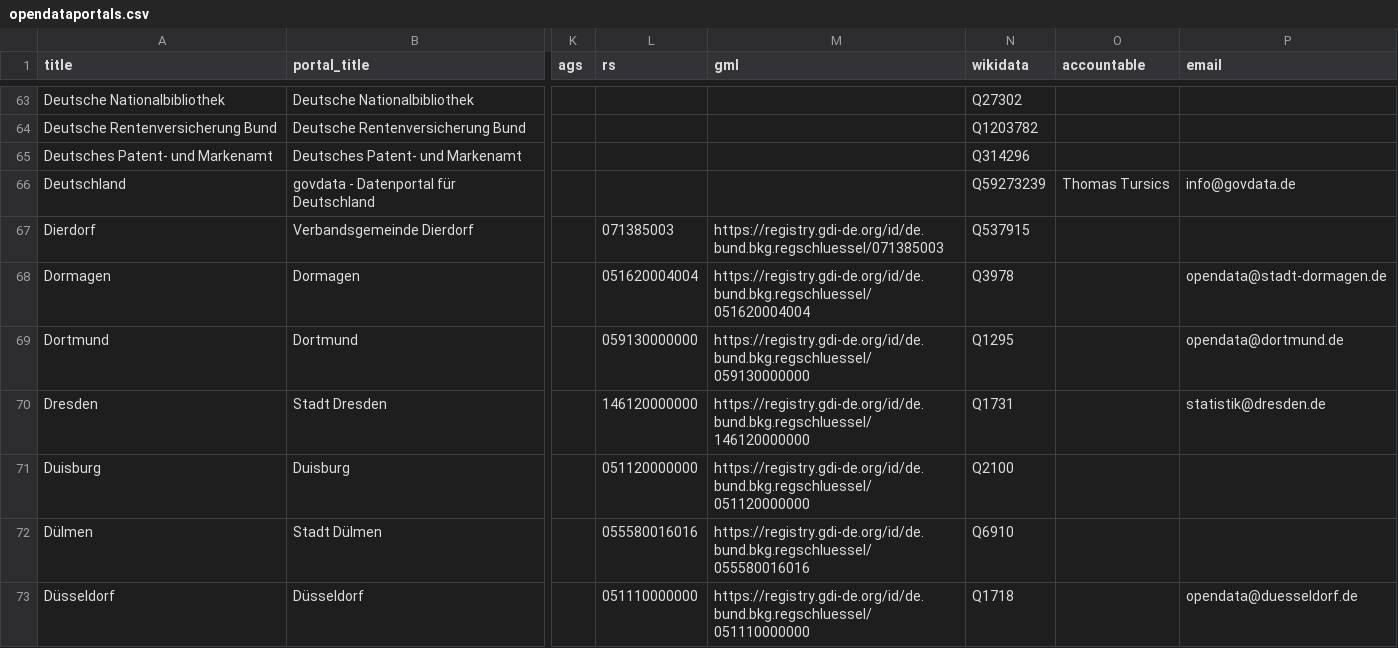
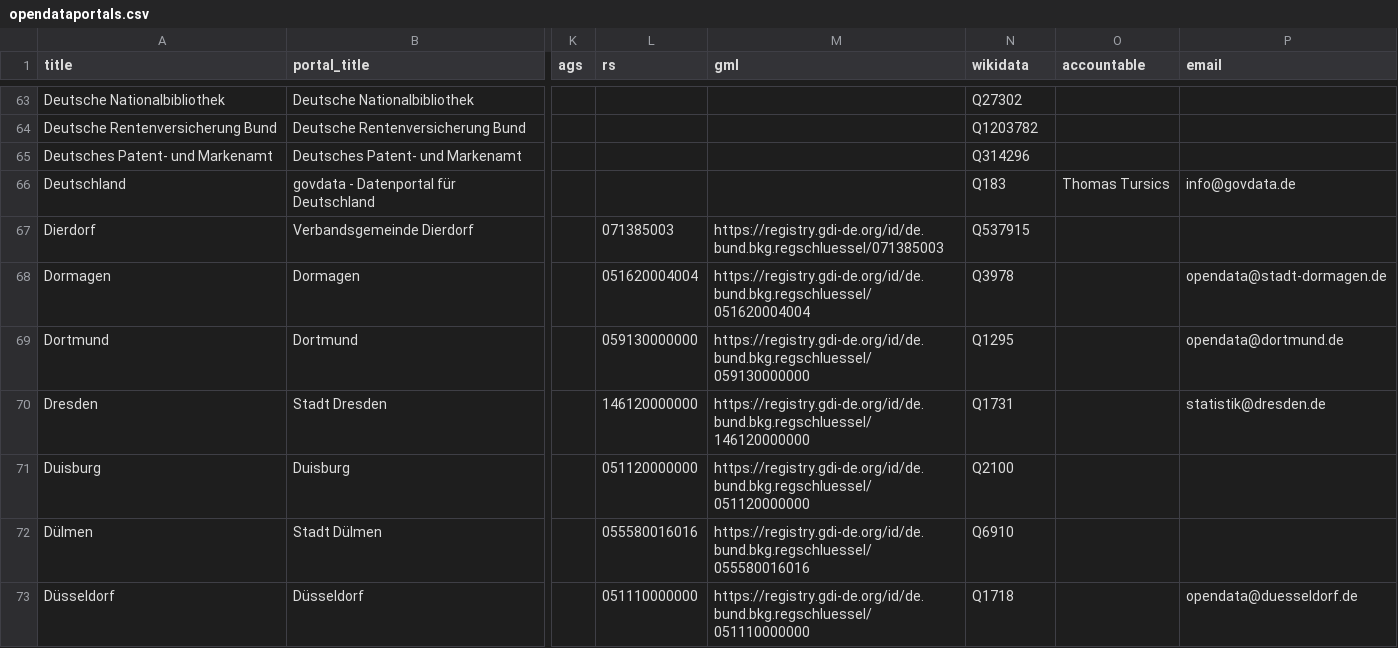
Before and after one commit to opendata-guru/govdata-monitor, a CSV file: data/opendataportals.csv, drawn as a sheet; only a part is shown, gaps mark what is left out; the diff names each change by its address in the sheet, - before the commit and + after, or states it on an @@ line.

```diff
--- a/data/opendataportals.csv
+++ b/data/opendataportals.csv
-N66 (wikidata): Q59273239
+N66 (wikidata): Q183
```
Also changed, not shown: 2 other files.
